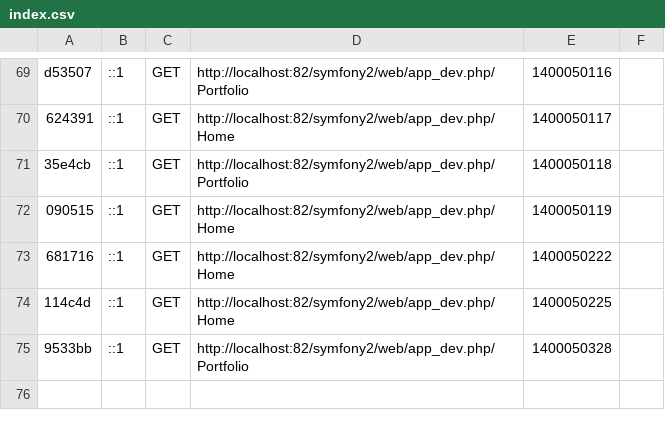
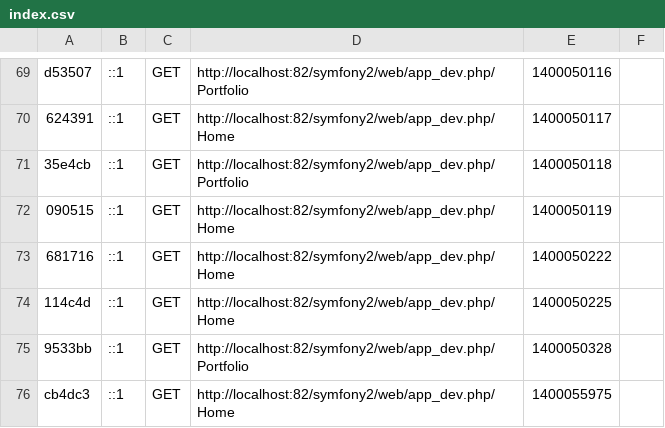
Before and after one commit to guyjstitt/dev, a CSV file: app/cache/dev/profiler/index.csv, drawn as a sheet; only a part is shown, gaps mark what is left out; the diff names each change by its address in the sheet, - before the commit and + after, or states it on an @@ line.

```diff
--- a/app/cache/dev/profiler/index.csv
+++ b/app/cache/dev/profiler/index.csv
+row 76: cb4dc3 | ::1 | GET | http://localhost:82/symfony2/web/app_dev.php/Home | 1400055975
```
Also changed, not shown: 3 other files.
